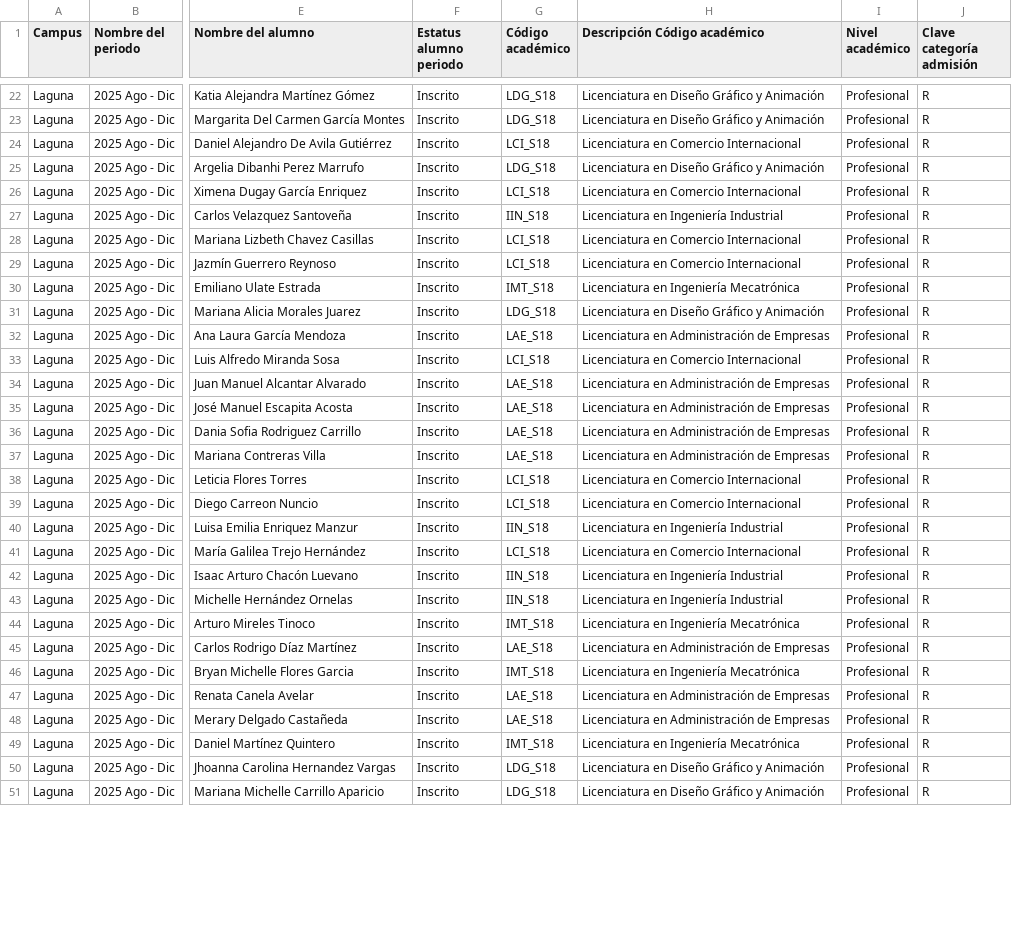
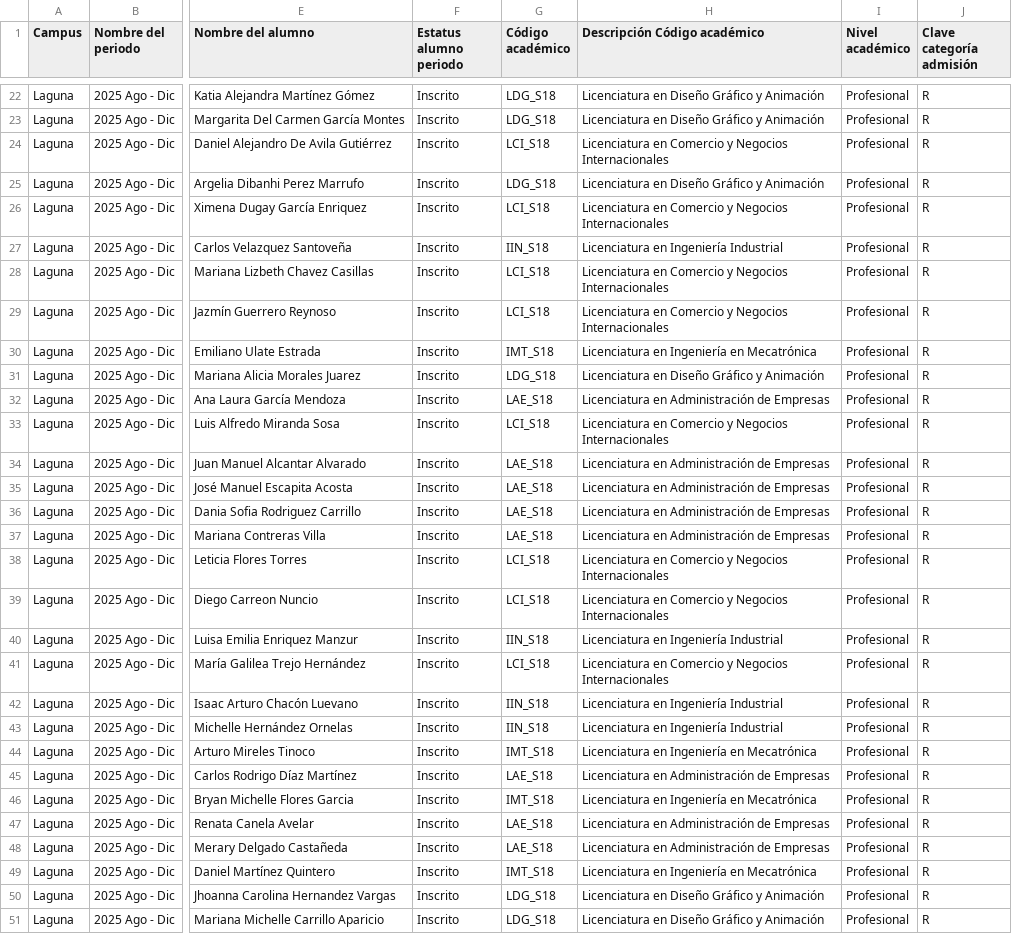
Before and after one commit to thorfd/DSA, a CSV file: Inscritos_LG_ADSD25.csv, drawn as a sheet; only a part is shown, gaps mark what is left out; the diff covers the shown part only; the diff names each change by its address in the sheet, - before the commit and + after, or states it on an @@ line.

Commit message:
Add files via upload

```diff
--- a/Inscritos_LG_ADSD25.csv
+++ b/Inscritos_LG_ADSD25.csv
-H24 (Descripción Código académico): Licenciatura en Comercio Internacional
+H24 (Descripción Código académico): Licenciatura en Comercio y Negocios Internacionales
-H26 (Descripción Código académico): Licenciatura en Comercio Internacional
+H26 (Descripción Código académico): Licenciatura en Comercio y Negocios Internacionales
-H28:H29 (Descripción Código académico): Licenciatura en Comercio Internacional
+H28:H29 (Descripción Código académico): Licenciatura en Comercio y Negocios Internacionales
-H30 (Descripción Código académico): Licenciatura en Ingeniería Mecatrónica
+H30 (Descripción Código académico): Licenciatura en Ingeniería en Mecatrónica
-H33 (Descripción Código académico): Licenciatura en Comercio Internacional
+H33 (Descripción Código académico): Licenciatura en Comercio y Negocios Internacionales
-H38:H39 (Descripción Código académico): Licenciatura en Comercio Internacional
+H38:H39 (Descripción Código académico): Licenciatura en Comercio y Negocios Internacionales
-H41 (Descripción Código académico): Licenciatura en Comercio Internacional
+H41 (Descripción Código académico): Licenciatura en Comercio y Negocios Internacionales
-H44 (Descripción Código académico): Licenciatura en Ingeniería Mecatrónica
+H44 (Descripción Código académico): Licenciatura en Ingeniería en Mecatrónica
-H46 (Descripción Código académico): Licenciatura en Ingeniería Mecatrónica
+H46 (Descripción Código académico): Licenciatura en Ingeniería en Mecatrónica
-H49 (Descripción Código académico): Licenciatura en Ingeniería Mecatrónica
+H49 (Descripción Código académico): Licenciatura en Ingeniería en Mecatrónica
```
Also changed, not shown: 184 edited cells elsewhere in this file.
